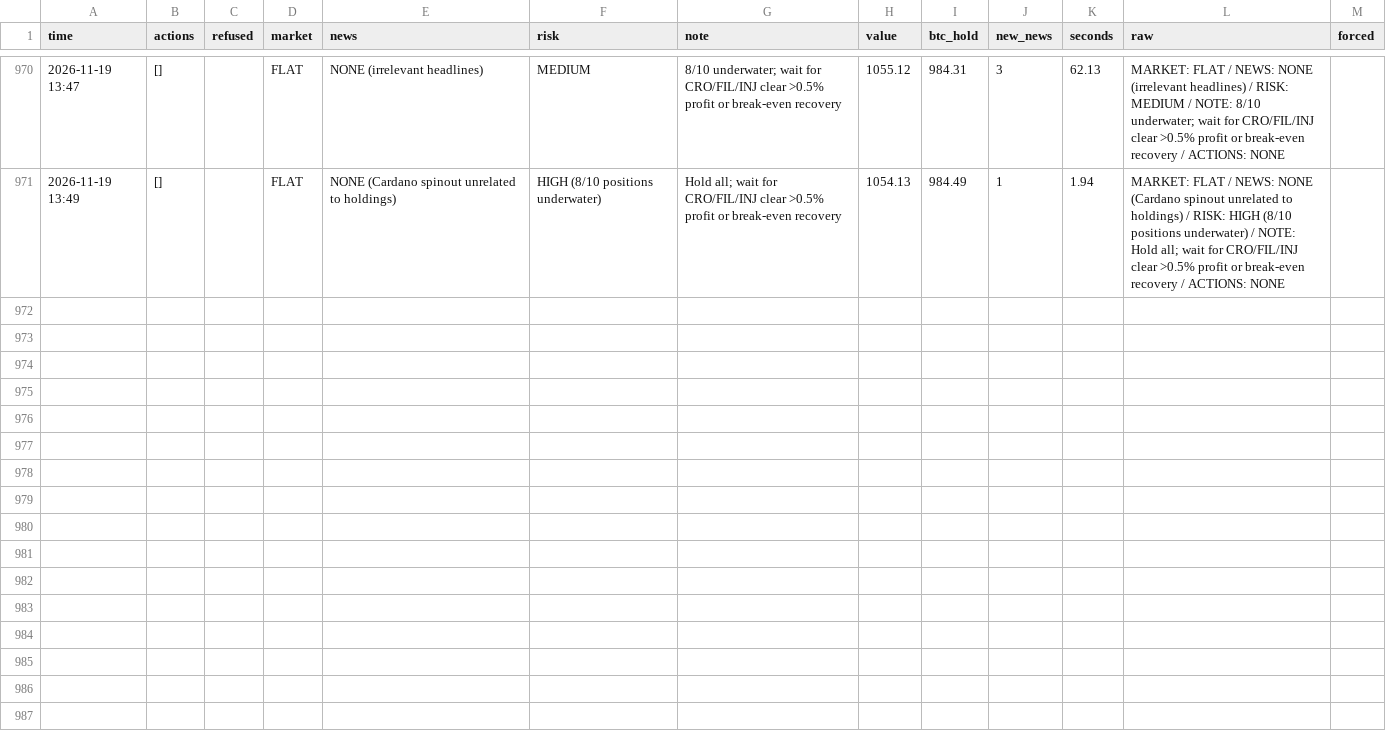
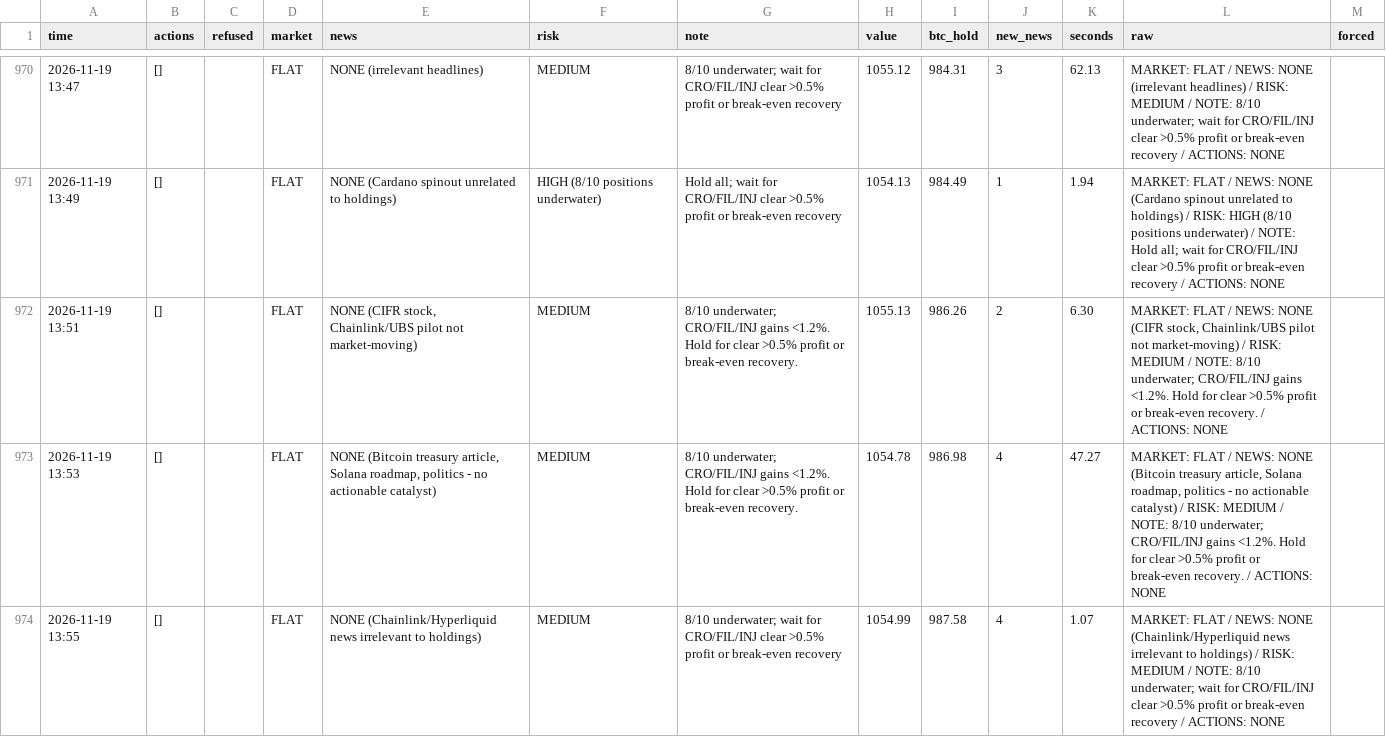
Before and after one commit to osofat100-cmyk/Machine-, a CSV file: crypto/answers_1m_every2_v4b_ultrafast.csv, drawn as a sheet; only a part is shown, gaps mark what is left out; the diff covers the shown part only; the diff names each change by its address in the sheet, - before the commit and + after, or states it on an @@ line.

```diff
--- a/crypto/answers_1m_every2_v4b_ultrafast.csv
+++ b/crypto/answers_1m_every2_v4b_ultrafast.csv
+row 972: 2026-11-19 13:51 | [] |  | FLAT | NONE (CIFR stock, Chainlink/UBS pilot not market-moving) | MEDIUM | 8/10 underwater; CRO/FIL/INJ gains <1.2%. Hold for clear >0.5% profit or break-even recovery. | 1055.13 | 986.26 | 2 | 6.30 | MARKET: FLAT / NEWS: NONE (CIFR stock, Chainlink/UBS pilot not market-moving) / RISK: MEDIUM / NOTE: 8/10 underwater; CRO/FIL/INJ gains <1.2%. Hold for clear >0.5% profit or break-even recovery. / ACTIONS: NONE
+row 973: 2026-11-19 13:53 | [] |  | FLAT | NONE (Bitcoin treasury article, Solana roadmap, politics - no actionable catalyst) | MEDIUM | 8/10 underwater; CRO/FIL/INJ gains <1.2%. Hold for clear >0.5% profit or break-even recovery. | 1054.78 | 986.98 | 4 | 47.27 | MARKET: FLAT / NEWS: NONE (Bitcoin treasury article, Solana roadmap, politics - no actionable catalyst) / RISK: MEDIUM / NOTE: 8/10 underwater; CRO/FIL/INJ gains <1.2%. Hold for clear >0.5% profit or break-even recovery. / ACTIONS: NONE
+row 974: 2026-11-19 13:55 | [] |  | FLAT | NONE (Chainlink/Hyperliquid news irrelevant to holdings) | MEDIUM | 8/10 underwater; wait for CRO/FIL/INJ clear >0.5% profit or break-even recovery | 1054.99 | 987.58 | 4 | 1.07 | MARKET: FLAT / NEWS: NONE (Chainlink/Hyperliquid news irrelevant to holdings) / RISK: MEDIUM / NOTE: 8/10 underwater; wait for CRO/FIL/INJ clear >0.5% profit or break-even recovery / ACTIONS: NONE
```
Also changed, not shown: 3 added rows elsewhere in this file, crypto/answers_1m_every3_v4a_ultrafast.csv, crypto/answers_1m_every3_v4b_ultrafast.csv, 11 other files.
